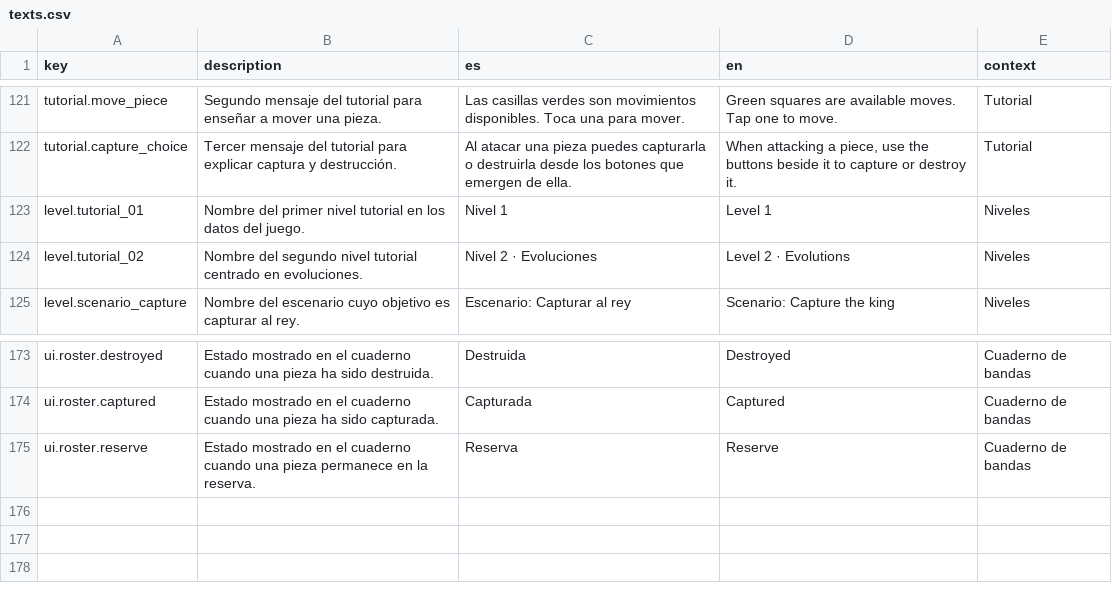
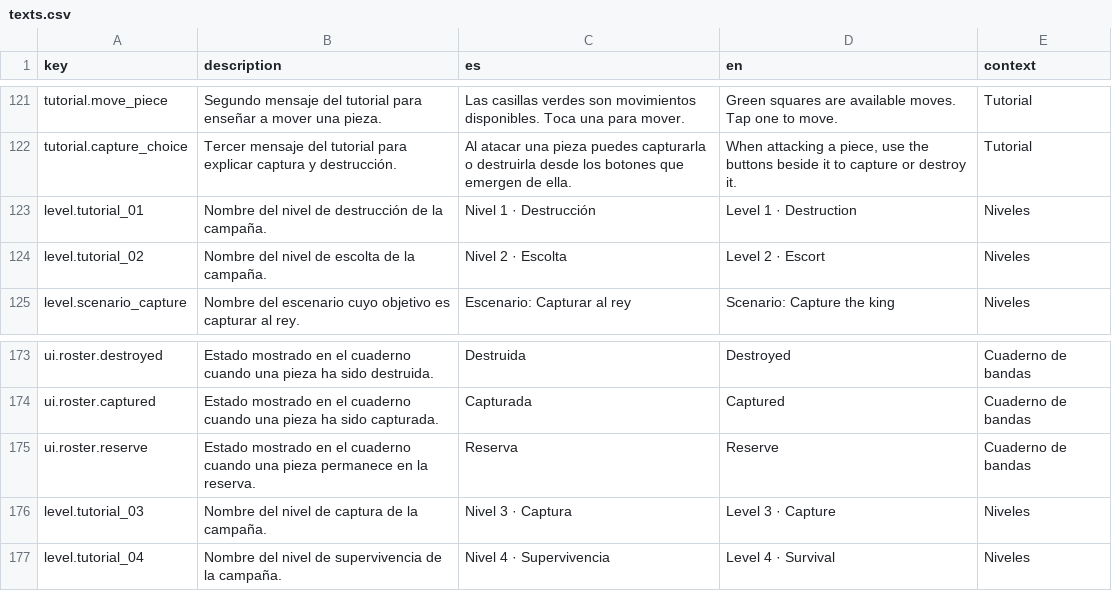
Before and after one commit to diegosdlc/Turn-Over, a CSV file: locales/texts.csv, drawn as a sheet; only a part is shown, gaps mark what is left out.

Commit message:
Externalize four-level campaign balancing into CSV tables

```diff
--- a/locales/texts.csv
+++ b/locales/texts.csv
@@ -122,4 +122,4 @@
 "tutorial.capture_choice","Tercer mensaje del tutorial para explicar captura y destrucción.","Al atacar una pieza puedes capturarla o destruirla desde los botones que emergen de ella.","When attacking a piece, use the buttons beside it to capture or destroy it.","Tutorial"
-"level.tutorial_01","Nombre del primer nivel tutorial en los datos del juego.","Nivel 1","Level 1","Niveles"
-"level.tutorial_02","Nombre del segundo nivel tutorial centrado en evoluciones.","Nivel 2 · Evoluciones","Level 2 · Evolutions","Niveles"
+"level.tutorial_01","Nombre del nivel de destrucción de la campaña.","Nivel 1 · Destrucción","Level 1 · Destruction","Niveles"
+"level.tutorial_02","Nombre del nivel de escolta de la campaña.","Nivel 2 · Escolta","Level 2 · Escort","Niveles"
 "level.scenario_capture","Nombre del escenario cuyo objetivo es capturar al rey.","Escenario: Capturar al rey","Scenario: Capture the king","Niveles"
@@ -175 +175,3 @@
 "ui.roster.reserve","Estado mostrado en el cuaderno cuando una pieza permanece en la reserva.","Reserva","Reserve","Cuaderno de bandas"
+"level.tutorial_03","Nombre del nivel de captura de la campaña.","Nivel 3 · Captura","Level 3 · Capture","Niveles"
+"level.tutorial_04","Nombre del nivel de supervivencia de la campaña.","Nivel 4 · Supervivencia","Level 4 · Survival","Niveles"
```
Also changed, not shown: 23 other files.
